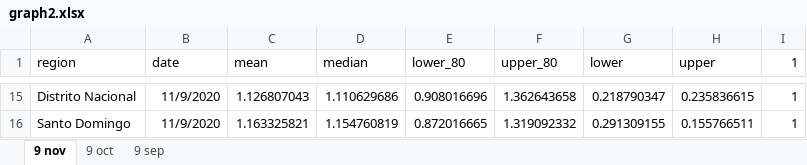
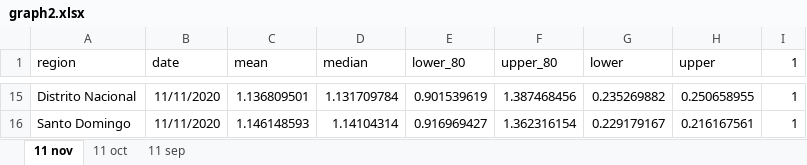
Before and after one commit to gbournigal/covid-model, an Excel workbook: results/resultado_consolidado/graph2.xlsx, sheet 11 nov, drawn as a sheet; only a part is shown, gaps mark what is left out; values as stored, in another font and other column widths than the file's, no borders; charts and pictures not drawn; the diff covers the shown part only; the diff names each change by its address in the sheet, - before the commit and + after, or states it on an @@ line.

```diff
--- a/results/resultado_consolidado/graph2.xlsx (sheet 11 nov)
+++ b/results/resultado_consolidado/graph2.xlsx (sheet 11 nov)
-sheet tab: 9 nov
+sheet tab: 11 nov
-sheet tab: 9 oct
+sheet tab: 11 oct
-sheet tab: 9 sep
+sheet tab: 11 sep
-B15:B16 (date): 11/9/2020
+B15:B16 (date): 11/11/2020
-C15 (mean): 1.126807043
+C15 (mean): 1.136809501
-D15 (median): 1.110629686
+D15 (median): 1.131709784
-E15 (lower_80): 0.908016696
+E15 (lower_80): 0.901539619
-F15 (upper_80): 1.362643658
+F15 (upper_80): 1.387468456
-G15 (lower): 0.218790347
+G15 (lower): 0.235269882
-H15 (upper): 0.235836615
+H15 (upper): 0.250658955
-C16 (mean): 1.163325821
+C16 (mean): 1.146148593
-D16 (median): 1.154760819
+D16 (median): 1.14104314
-E16 (lower_80): 0.872016665
+E16 (lower_80): 0.916969427
-F16 (upper_80): 1.319092332
+F16 (upper_80): 1.362316154
-G16 (lower): 0.291309155
+G16 (lower): 0.229179167
-H16 (upper): 0.155766511
+H16 (upper): 0.216167561
```
Also changed, not shown: 5 added rows, 5 removed rows and 56 edited cells elsewhere in this sheet, sheet 11 sep, sheet 11 oct, charts or pictures, results/resultado_consolidado/result_master.xlsx, 18 other files.
